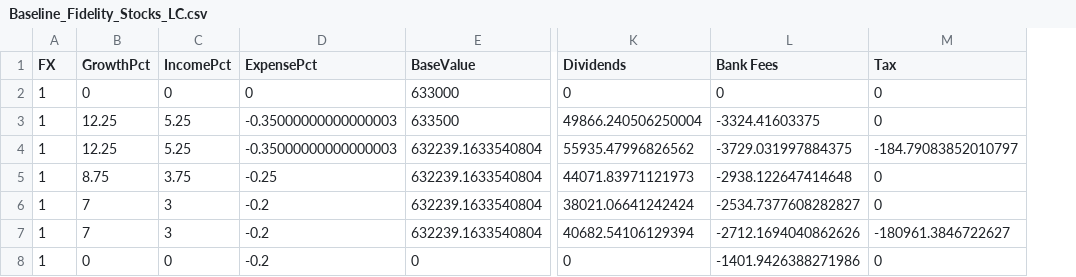
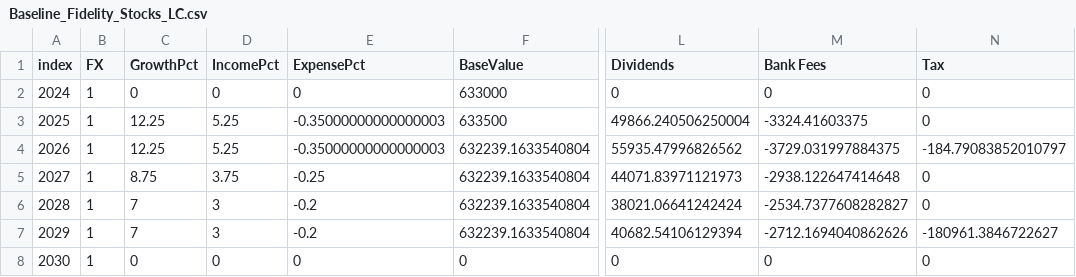
Before and after one commit to cfbieder/finproject, a CSV file: components/data/auditTrail/Baseline_Fidelity_Stocks_LC.csv, drawn as a sheet; only a part is shown, gaps mark what is left out; addresses are those after the commit; the diff names each change by its address in the sheet, - before the commit and + after, or states it on an @@ line.

```diff
--- a/components/data/auditTrail/Baseline_Fidelity_Stocks_LC.csv
+++ b/components/data/auditTrail/Baseline_Fidelity_Stocks_LC.csv
+column A (index), rows 2-8: 2024 | 2025 | 2026 | 2027 | 2028 | 2029 | 2030
-E8 (ExpensePct): -0.2
+E8 (ExpensePct): 0
-M8 (Bank Fees): -1401.9426388271986
+M8 (Bank Fees): 0
```
Also changed, not shown: components/data/auditTrail/Baseline_Fidelity_IRA_LC.csv, components/data/auditTrail/Baseline_Fidelity_IRA_USD.csv, 15 other files.
